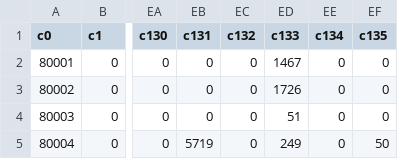
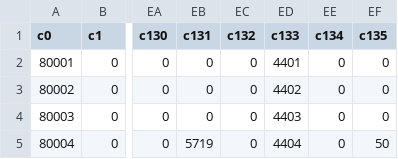
Before and after one commit to MekBits/mod-pandaren, a CSV file: client/rows/Spell.csv, drawn as a sheet; only a part is shown, gaps mark what is left out; the diff names each change by its address in the sheet, - before the commit and + after, or states it on an @@ line.

```diff
--- a/client/rows/Spell.csv
+++ b/client/rows/Spell.csv
-ED2 (c133): 1467
+ED2 (c133): 4401
-ED3 (c133): 1726
+ED3 (c133): 4402
-ED4 (c133): 51
+ED4 (c133): 4403
-ED5 (c133): 249
+ED5 (c133): 4404
```
Also changed, not shown: 13 other files.
